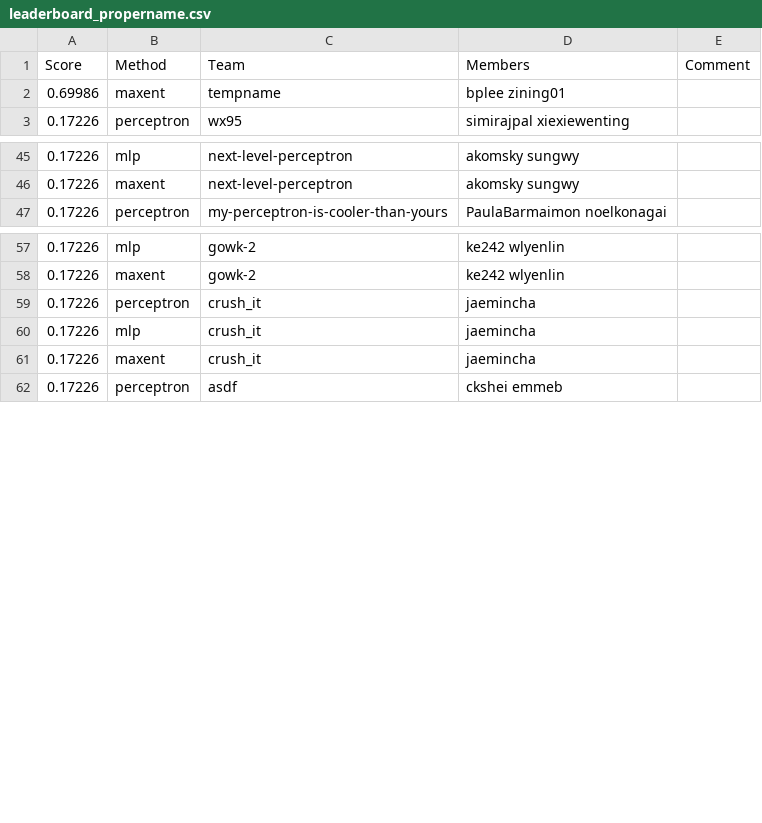
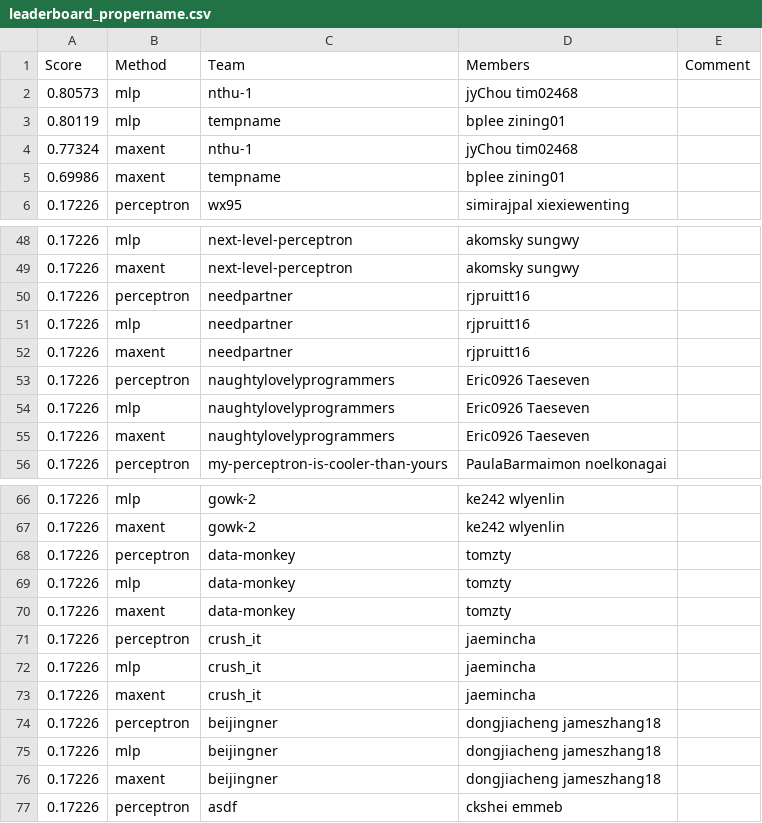
Before and after one commit to ks20/leaderboards, a CSV file: assignment1/leaderboard_propername.csv, drawn as a sheet; only a part is shown, gaps mark what is left out; the diff covers the shown part only; the diff names each change by its address in the sheet, - before the commit and + after, or states it on an @@ line.

Commit message:
Leaderboard Update

```diff
--- a/assignment1/leaderboard_propername.csv
+++ b/assignment1/leaderboard_propername.csv
+row 2: 0.80573 | mlp | nthu-1 | jyChou tim02468
+row 3: 0.80119 | mlp | tempname | bplee zining01
+row 4: 0.77324 | maxent | nthu-1 | jyChou tim02468
+row 50: 0.17226 | perceptron | needpartner | rjpruitt16
+row 51: 0.17226 | mlp | needpartner | rjpruitt16
+row 52: 0.17226 | maxent | needpartner | rjpruitt16
+row 53: 0.17226 | perceptron | naughtylovelyprogrammers | Eric0926 Taeseven
+row 54: 0.17226 | mlp | naughtylovelyprogrammers | Eric0926 Taeseven
+row 55: 0.17226 | maxent | naughtylovelyprogrammers | Eric0926 Taeseven
+row 68: 0.17226 | perceptron | data-monkey | tomzty
+row 69: 0.17226 | mlp | data-monkey | tomzty
+row 70: 0.17226 | maxent | data-monkey | tomzty
+row 74: 0.17226 | perceptron | beijingner | dongjiacheng jameszhang18
+row 75: 0.17226 | mlp | beijingner | dongjiacheng jameszhang18
+row 76: 0.17226 | maxent | beijingner | dongjiacheng jameszhang18
```
Also changed, not shown: 4 added rows, 2 removed rows and 2 edited cells elsewhere in this file.
